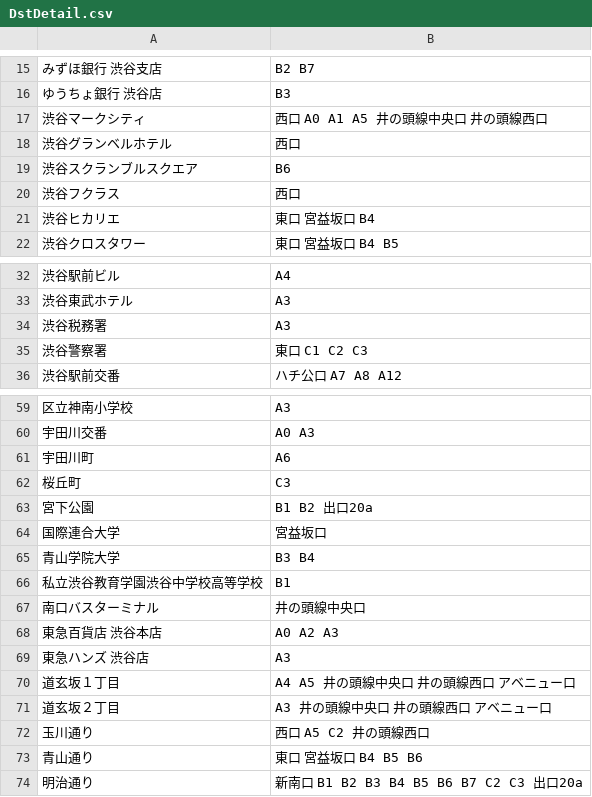
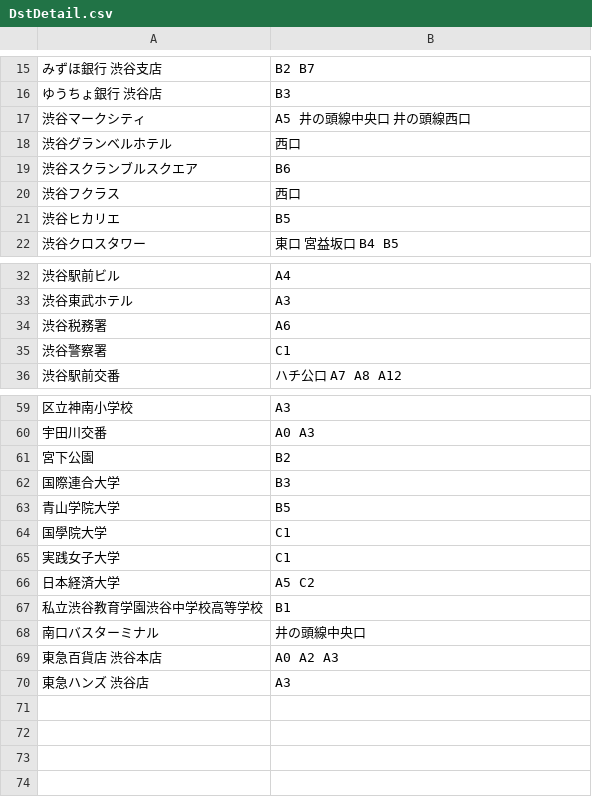
Before and after one commit to koyaabe1128/ShibuyaAnnai, a CSV file: Seed/DstDetail.csv, drawn as a sheet; only a part is shown, gaps mark what is left out; removed rows and columns are numbered as before the commit, all else as after; the diff covers the shown part only; the diff names each change by its address in the sheet, - before the commit and + after, or states it on an @@ line.

Commit message:
Improve Dst.csv and DstDetail.csv

```diff
--- a/Seed/DstDetail.csv
+++ b/Seed/DstDetail.csv
-B17: 西口 A0 A1 A5 井の頭線中央口 井の頭線西口
+B17: A5 井の頭線中央口 井の頭線西口
-B21: 東口 宮益坂口 B4
+B21: B5
-B34: A3
+B34: A6
-B35: 東口 C1 C2 C3
+B35: C1
-row 61: 宇田川町 | A6
-row 62: 桜丘町 | C3
-B61: B1 B2 出口20a
+B61: B2
-B62: 宮益坂口
+B62: B3
-B63: B3 B4
+B63: B5
+row 64: 国學院大学 | C1
+row 65: 実践女子大学 | C1
+row 66: 日本経済大学 | A5 C2
-row 70: 道玄坂１丁目 | A4 A5 井の頭線中央口 井の頭線西口 アベニュー口
-row 71: 道玄坂２丁目 | A3 井の頭線中央口 井の頭線西口 アベニュー口
-row 72: 玉川通り | 西口 A5 C2 井の頭線西口
-row 73: 青山通り | 東口 宮益坂口 B4 B5 B6
-row 74: 明治通り | 新南口 B1 B2 B3 B4 B5 B6 B7 C2 C3 出口20a
```
Also changed, not shown: 1 edited cell elsewhere in this file, Seed/Dst.csv, 14 other files.
